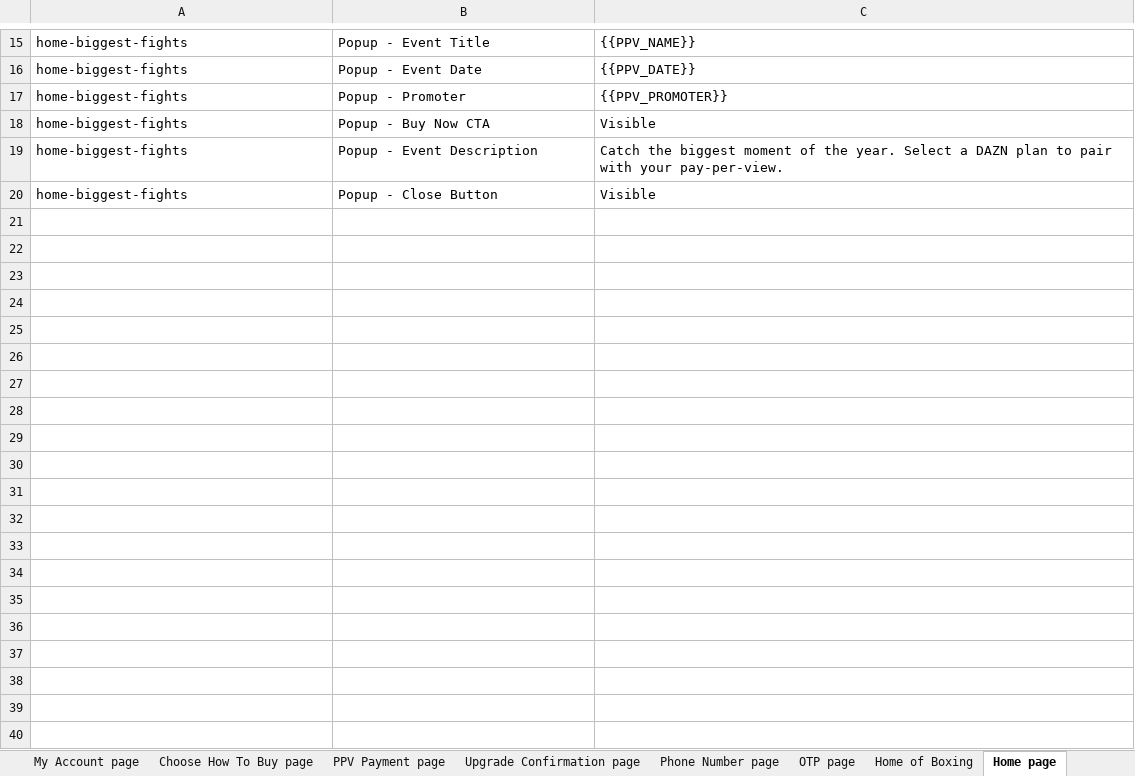
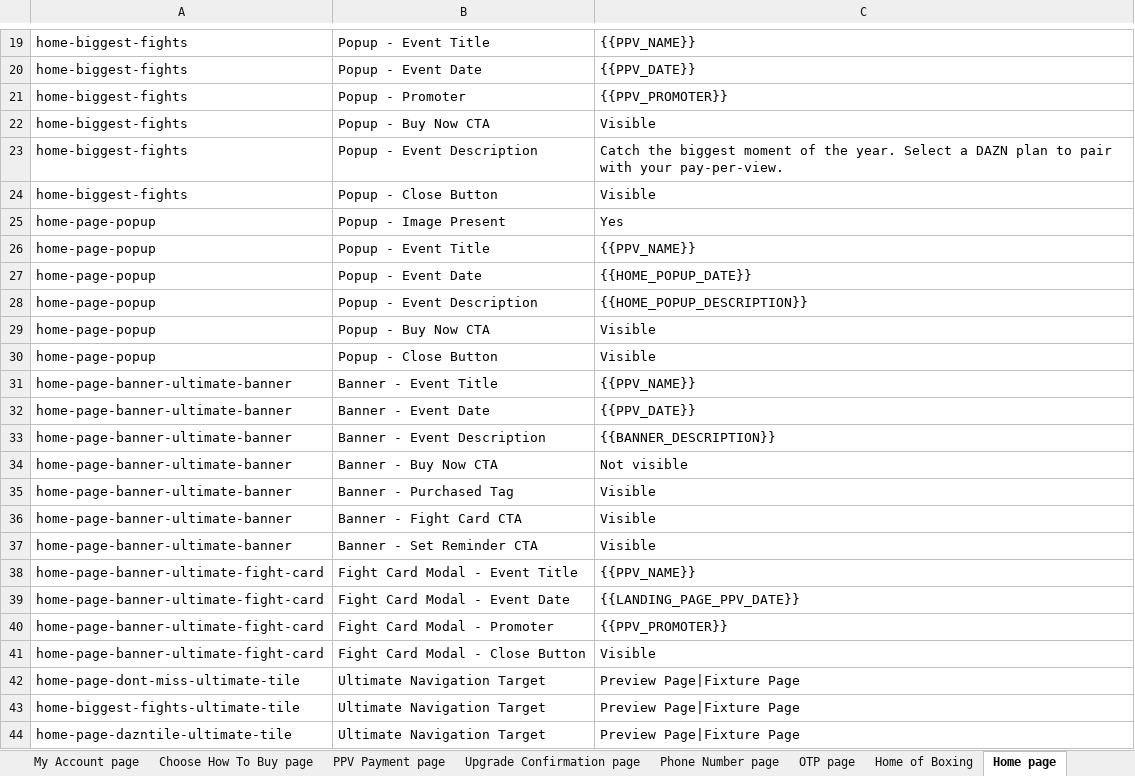
Before and after one commit to gopi-sanagapalli/PPV-End-to-End-Automation, an Excel workbook: data/PPV_Input.xlsx, sheet Home page, drawn as a sheet; only a part is shown, gaps mark what is left out; values as stored, in another font and other column widths than the file's, no borders; the diff covers the shown part only; the diff names each change by its address in the sheet, - before the commit and + after, or states it on an @@ line.

Commit message:
feat(ios): home-page-dont-miss working
- appium/pages/ios/IOSHomePage.ts: home page navigation and PPV tile
  detection for the home-page-dont-miss source flow
- appium/pages/ios/IOSBoxingPage.ts: boxing page surfacing support
- appium/pages/ios/IOSValidationPage.ts: validation improvements for
  home page PPV tile fields
- appium/tests/ios/existingusermobile.ppv.spec.ts: spec updates
- appium/tests/ios/ppv.handoff.spec.ts: handoff spec wired to home
  page dont-miss source; Home Page section now validates (1/1 100%)
- data/PPV_Input.xlsx: updated test input data

```diff
--- a/data/PPV_Input.xlsx (sheet Home page)
+++ b/data/PPV_Input.xlsx (sheet Home page)
+row 25: home-page-popup | Popup - Image Present | Yes
+row 26: home-page-popup | Popup - Event Title | {{PPV_NAME}}
+row 27: home-page-popup | Popup - Event Date | {{HOME_POPUP_DATE}}
+row 28: home-page-popup | Popup - Event Description | {{HOME_POPUP_DESCRIPTION}}
+row 29: home-page-popup | Popup - Buy Now CTA | Visible
+row 30: home-page-popup | Popup - Close Button | Visible
+row 31: home-page-banner-ultimate-banner | Banner - Event Title | {{PPV_NAME}}
+row 32: home-page-banner-ultimate-banner | Banner - Event Date | {{PPV_DATE}}
+row 33: home-page-banner-ultimate-banner | Banner - Event Description | {{BANNER_DESCRIPTION}}
+row 34: home-page-banner-ultimate-banner | Banner - Buy Now CTA | Not visible
+row 35: home-page-banner-ultimate-banner | Banner - Purchased Tag | Visible
+row 36: home-page-banner-ultimate-banner | Banner - Fight Card CTA | Visible
+row 37: home-page-banner-ultimate-banner | Banner - Set Reminder CTA | Visible
+row 38: home-page-banner-ultimate-fight-card | Fight Card Modal - Event Title | {{PPV_NAME}}
+row 39: home-page-banner-ultimate-fight-card | Fight Card Modal - Event Date | {{LANDING_PAGE_PPV_DATE}}
+row 40: home-page-banner-ultimate-fight-card | Fight Card Modal - Promoter | {{PPV_PROMOTER}}
+row 41: home-page-banner-ultimate-fight-card | Fight Card Modal - Close Button | Visible
+row 42: home-page-dont-miss-ultimate-tile | Ultimate Navigation Target | Preview Page|Fixture Page
+row 43: home-biggest-fights-ultimate-tile | Ultimate Navigation Target | Preview Page|Fixture Page
+row 44: home-page-dazntile-ultimate-tile | Ultimate Navigation Target | Preview Page|Fixture Page
```
Also changed, not shown: 5 added rows, 1 removed row and 5 edited cells elsewhere in this sheet, sheet Home of Boxing, sheet Landing page, sheet Andriod_Home_Boxing_Page, sheet Andriod_Home_Page, sheet Schedule page, sheet Andriod_Landing_Page, 10 more sheets, other sheet tabs, 5 other files.
